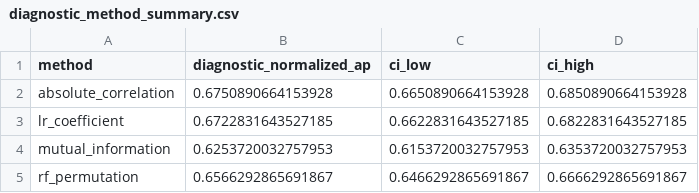
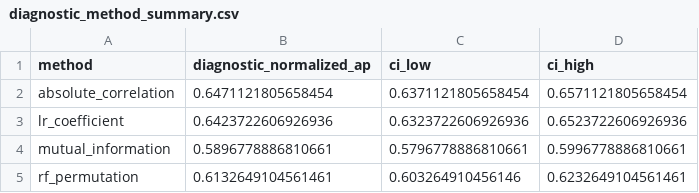
Before and after one commit to lzzzhh/LeakBench-Tab, a CSV file: results/corrected_v2/statistics/diagnostic_method_summary.csv, drawn as a sheet.

```diff
--- a/results/corrected_v2/statistics/diagnostic_method_summary.csv
+++ b/results/corrected_v2/statistics/diagnostic_method_summary.csv
@@ -1,5 +1,5 @@
 method,diagnostic_normalized_ap,ci_low,ci_high
-absolute_correlation,0.6750890664153928,0.6650890664153928,0.6850890664153928
-lr_coefficient,0.6722831643527185,0.6622831643527185,0.6822831643527185
-mutual_information,0.6253720032757953,0.6153720032757953,0.6353720032757953
-rf_permutation,0.6566292865691867,0.6466292865691867,0.6666292865691867
+absolute_correlation,0.6471121805658454,0.6371121805658454,0.6571121805658454
+lr_coefficient,0.6423722606926936,0.6323722606926936,0.6523722606926936
+mutual_information,0.5896778886810661,0.5796778886810661,0.5996778886810661
+rf_permutation,0.6132649104561461,0.603264910456146,0.6232649104561461
```
Also changed, not shown: results/corrected_v2/statistics/detectability_mechanism_summary.csv, results/corrected_v2/statistics/diagnostic_method_by_mechanism.csv, 7 other files.
